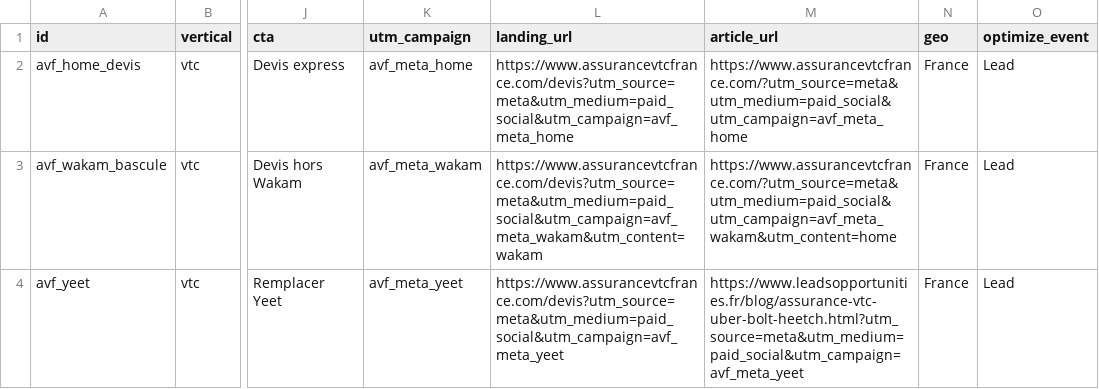
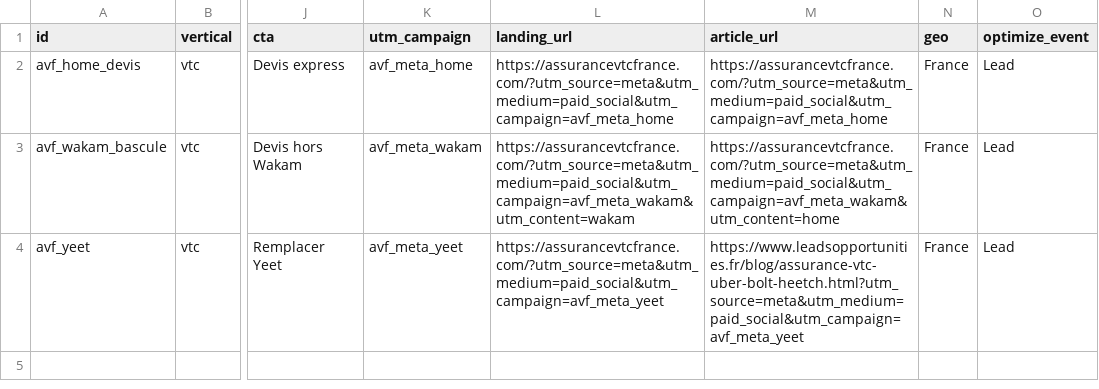
Before and after one commit to Lilw3n/LeadsOpportunities, a CSV file: ads/meta-assurancevtcfrance.csv, drawn as a sheet; only a part is shown, gaps mark what is left out; the diff names each change by its address in the sheet, - before the commit and + after, or states it on an @@ line.

```diff
--- a/ads/meta-assurancevtcfrance.csv
+++ b/ads/meta-assurancevtcfrance.csv
-L2 (landing_url): https://www.assurancevtcfrance.com/devis?utm_source=meta&utm_medium=paid_social&utm_campaign=avf_meta_home
+L2 (landing_url): https://assurancevtcfrance.com/?utm_source=meta&utm_medium=paid_social&utm_campaign=avf_meta_home
-M2 (article_url): https://www.assurancevtcfrance.com/?utm_source=meta&utm_medium=paid_social&utm_campaign=avf_meta_home
+M2 (article_url): https://assurancevtcfrance.com/?utm_source=meta&utm_medium=paid_social&utm_campaign=avf_meta_home
-L3 (landing_url): https://www.assurancevtcfrance.com/devis?utm_source=meta&utm_medium=paid_social&utm_campaign=avf_meta_wakam&utm_content=wakam
+L3 (landing_url): https://assurancevtcfrance.com/?utm_source=meta&utm_medium=paid_social&utm_campaign=avf_meta_wakam&utm_content=wakam
-M3 (article_url): https://www.assurancevtcfrance.com/?utm_source=meta&utm_medium=paid_social&utm_campaign=avf_meta_wakam&utm_content=home
+M3 (article_url): https://assurancevtcfrance.com/?utm_source=meta&utm_medium=paid_social&utm_campaign=avf_meta_wakam&utm_content=home
-L4 (landing_url): https://www.assurancevtcfrance.com/devis?utm_source=meta&utm_medium=paid_social&utm_campaign=avf_meta_yeet
+L4 (landing_url): https://assurancevtcfrance.com/?utm_source=meta&utm_medium=paid_social&utm_campaign=avf_meta_yeet
```
Also changed, not shown: ads/google-assurancevtcfrance.csv, 9 other files.
